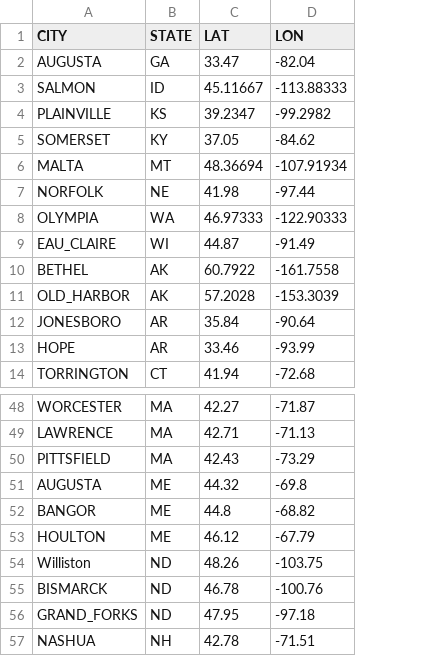
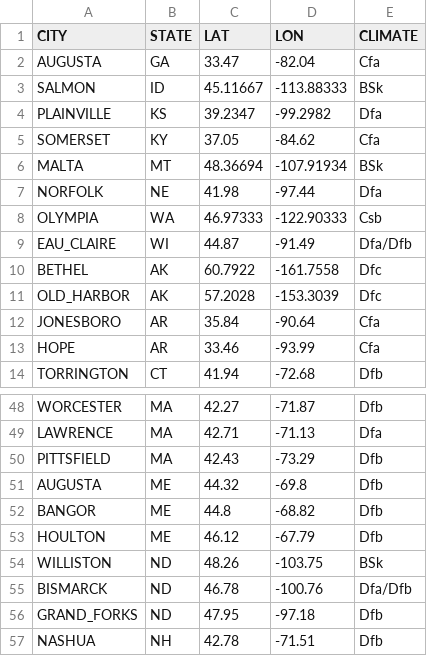
Before and after one commit to speegled/weather_forecasts, a CSV file: new_cities.csv, drawn as a sheet; only a part is shown, gaps mark what is left out; the diff names each change by its address in the sheet, - before the commit and + after, or states it on an @@ line.

```diff
--- a/new_cities.csv
+++ b/new_cities.csv
+column E (CLIMATE), rows 2-14: Cfa | BSk | Dfa | Cfa | BSk | Dfa | Csb | Dfa/Dfb | Dfc | Dfc | Cfa | Cfa | Dfb; rows 48-57: Dfb | Dfa | Dfb | Dfb | Dfb | Dfb | BSk | Dfa/Dfb | Dfb | Dfb
-A54 (CITY): Williston
+A54 (CITY): WILLISTON
```
Also changed, not shown: cities.csv, 11 other files.
